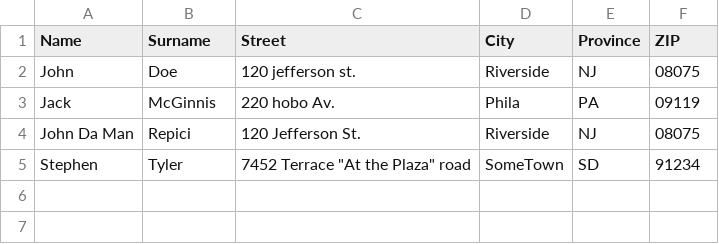
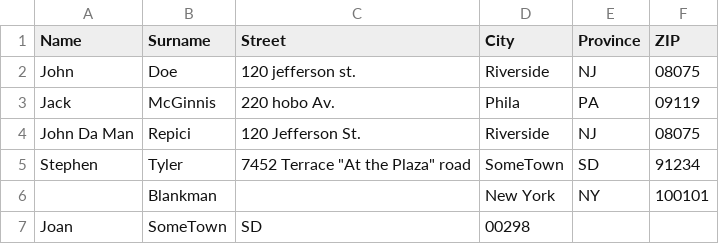
Before and after one commit to Redux234/csharp-lista-indirizzi, a CSV file: csharp-lista-indirizzi/addresses.csv, drawn as a sheet.

```diff
--- a/csharp-lista-indirizzi/addresses.csv
+++ b/csharp-lista-indirizzi/addresses.csv
@@ -5 +5,3 @@ John Da Man,Repici,120 Jefferson St.,Riverside,NJ,08075
 Stephen,Tyler,7452 Terrace "At the Plaza" road,SomeTown,SD,91234
+,Blankman,,New York, NY, 100101
+Joan,SomeTown, SD, 00298
```
Also changed, not shown: 2 other files.
